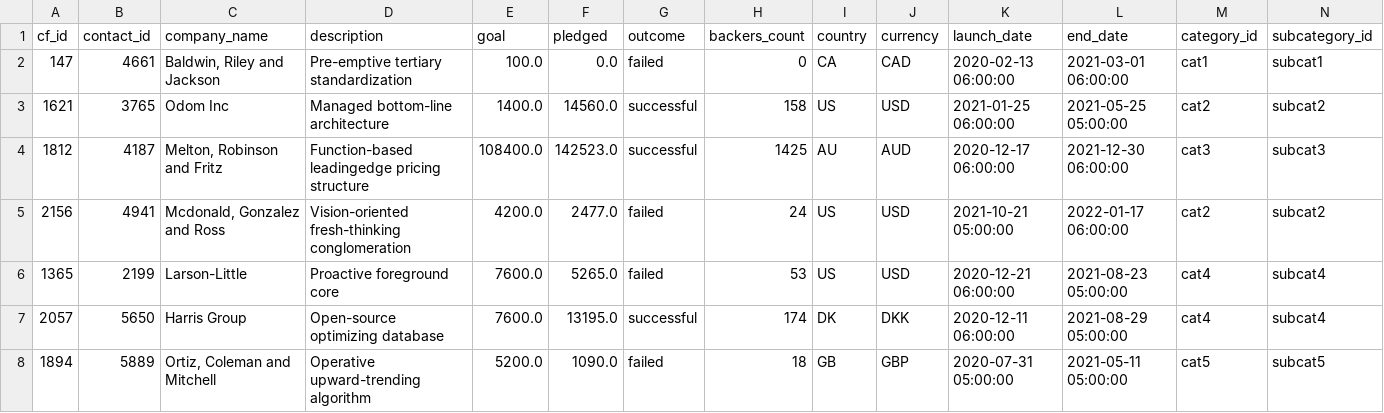
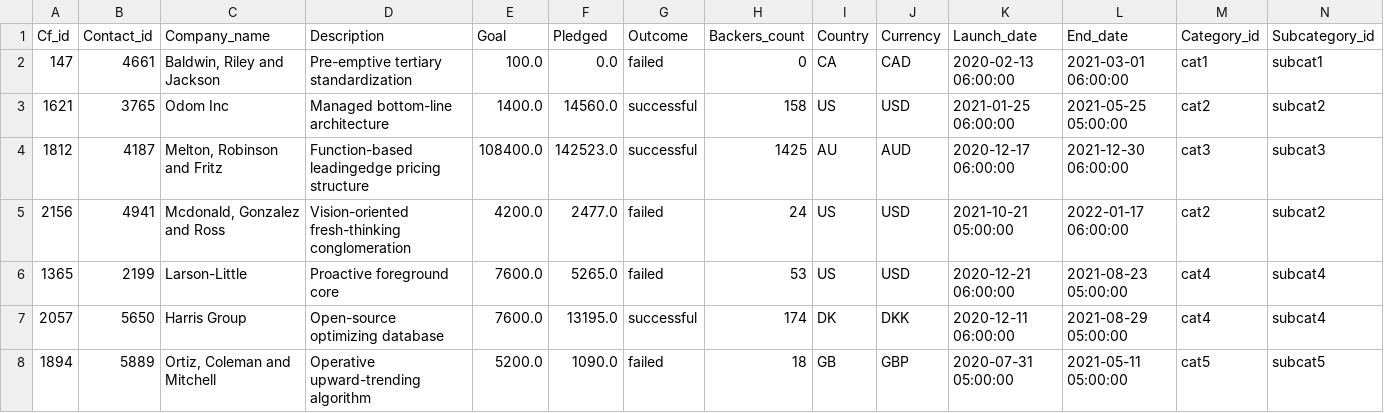
Before and after one commit to jkatz9/etl-project, a CSV file: Resources/campaign.csv, drawn as a sheet; only a part is shown.

```diff
--- a/Resources/campaign.csv
+++ b/Resources/campaign.csv
@@ -1,2 +1,2 @@
-cf_id,contact_id,company_name,description,goal,pledged,outcome,backers_count,country,currency,launch_date,end_date,category_id,subcategory_id
+Cf_id,Contact_id,Company_name,Description,Goal,Pledged,Outcome,Backers_count,Country,Currency,Launch_date,End_date,Category_id,Subcategory_id
 147,4661,"Baldwin, Riley and Jackson",Pre-emptive tertiary standardization,100.0,0.0,failed,0,CA,CAD,2020-02-13 06:00:00,2021-03-01 06:00:00,cat1,subcat1
```
Also changed, not shown: Resources/contacts.csv, Resources/subcategory.csv, 5 other files.
